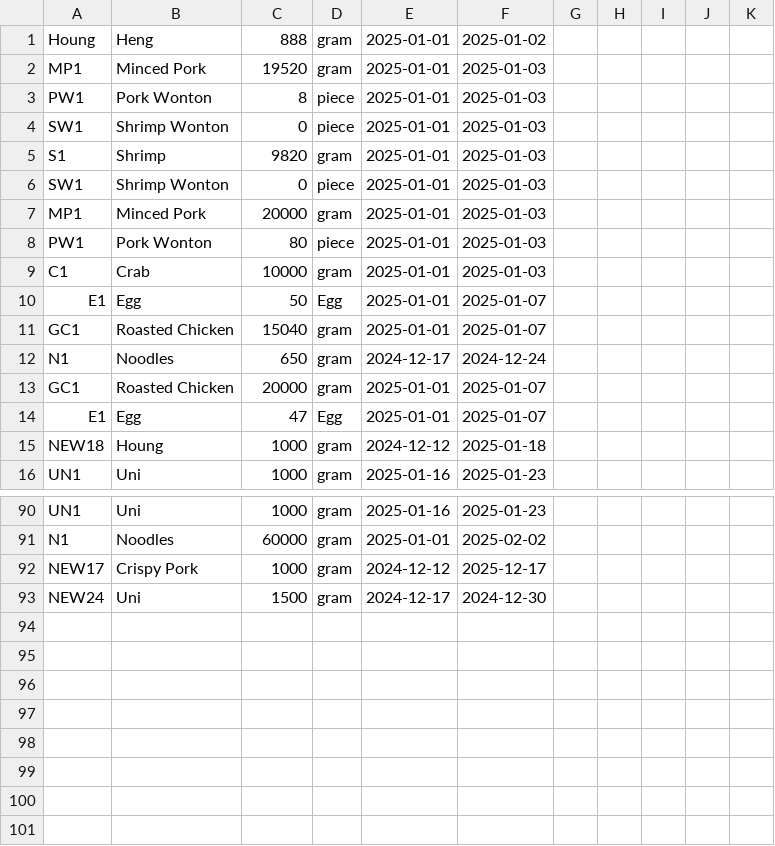
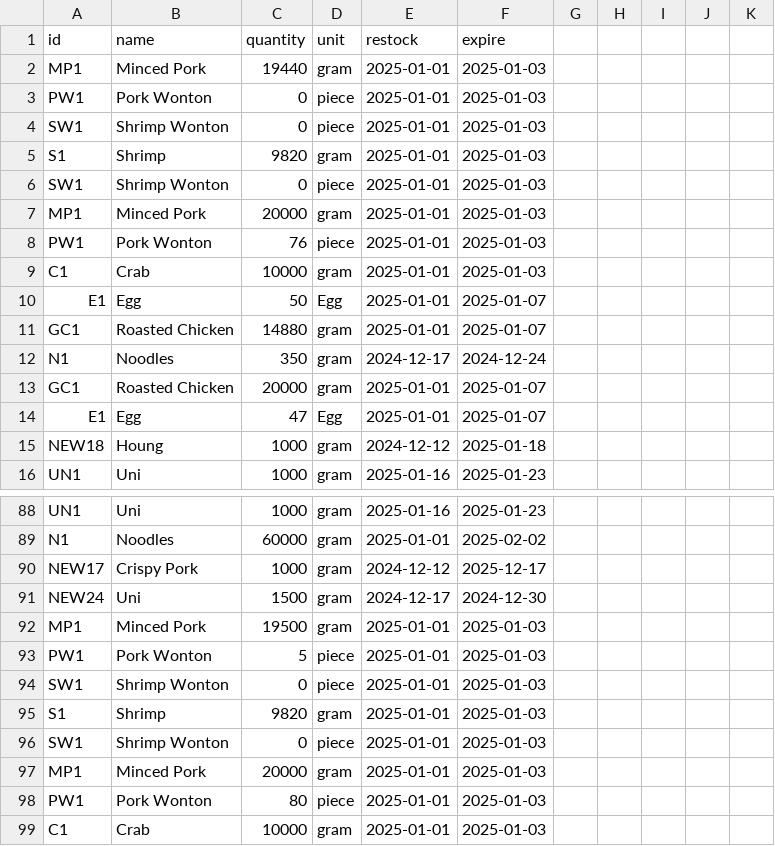
Before and after one commit to Mixkyy/Final-Project-Semester-1, a CSV file: Stock.csv, drawn as a sheet; only a part is shown, gaps mark what is left out; the diff covers the shown part only.

```diff
--- a/Stock.csv
+++ b/Stock.csv
@@ -1,4 +1,4 @@
-Houng,Heng,888,gram,2025-01-01,2025-01-02
-MP1,Minced Pork,19520,gram,2025-01-01,2025-01-03
-PW1,Pork Wonton,8,piece,2025-01-01,2025-01-03
+id,name,quantity,unit,restock,expire
+MP1,Minced Pork,19440,gram,2025-01-01,2025-01-03
+PW1,Pork Wonton,0,piece,2025-01-01,2025-01-03
 SW1,Shrimp Wonton,0,piece,2025-01-01,2025-01-03
@@ -7,7 +7,7 @@ SW1,Shrimp Wonton,0,piece,2025-01-01,2025-01-03
 MP1,Minced Pork,20000,gram,2025-01-01,2025-01-03
-PW1,Pork Wonton,80,piece,2025-01-01,2025-01-03
+PW1,Pork Wonton,76,piece,2025-01-01,2025-01-03
 C1,Crab,10000,gram,2025-01-01,2025-01-03
 E1,Egg,50,Egg,2025-01-01,2025-01-07
-GC1,Roasted Chicken,15040,gram,2025-01-01,2025-01-07
-N1,Noodles,650,gram,2024-12-17,2024-12-24
+GC1,Roasted Chicken,14880,gram,2025-01-01,2025-01-07
+N1,Noodles,350,gram,2024-12-17,2024-12-24
 GC1,Roasted Chicken,20000,gram,2025-01-01,2025-01-07
@@ -93 +91,9 @@ NEW17,Crispy Pork,1000,gram,2024-12-12,2025-12-17
 NEW24,Uni,1500,gram,2024-12-17,2024-12-30
+MP1,Minced Pork,19500,gram,2025-01-01,2025-01-03
+PW1,Pork Wonton,5,piece,2025-01-01,2025-01-03
+SW1,Shrimp Wonton,0,piece,2025-01-01,2025-01-03
+S1,Shrimp,9820,gram,2025-01-01,2025-01-03
+SW1,Shrimp Wonton,0,piece,2025-01-01,2025-01-03
+MP1,Minced Pork,20000,gram,2025-01-01,2025-01-03
+PW1,Pork Wonton,80,piece,2025-01-01,2025-01-03
+C1,Crab,10000,gram,2025-01-01,2025-01-03
```
Also changed, not shown: 6 edited cells elsewhere in this file, flag.csv, sales_log.csv, 3 other files.
